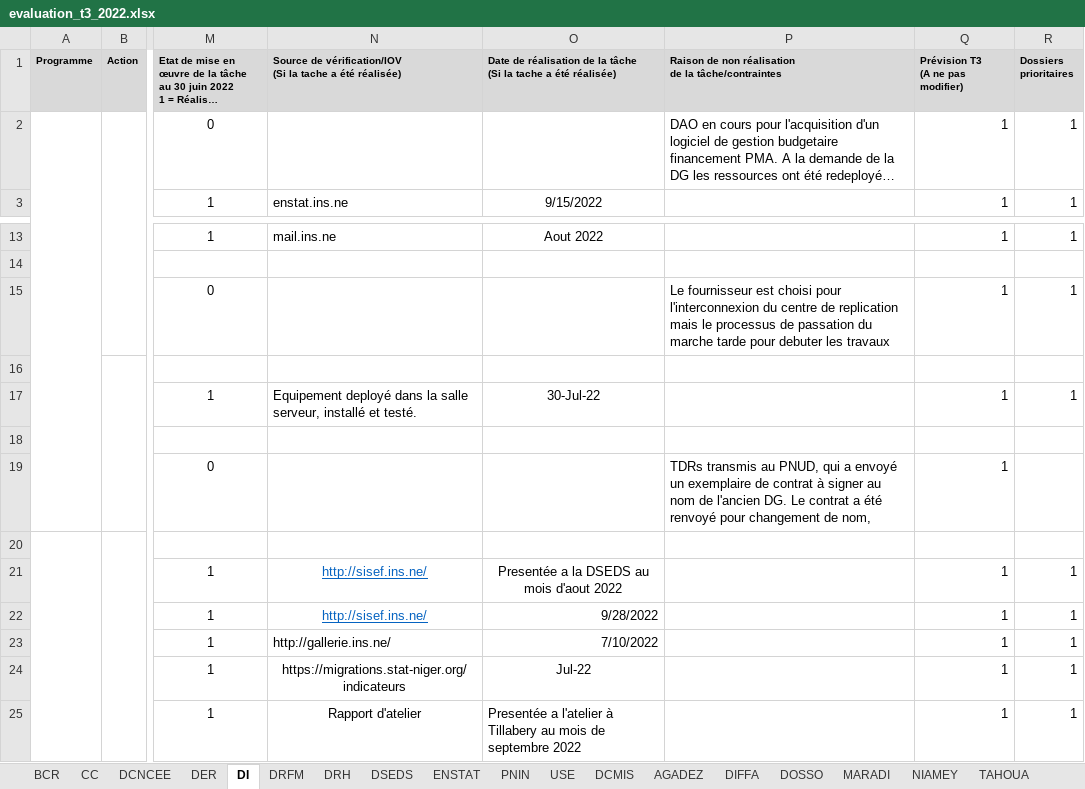
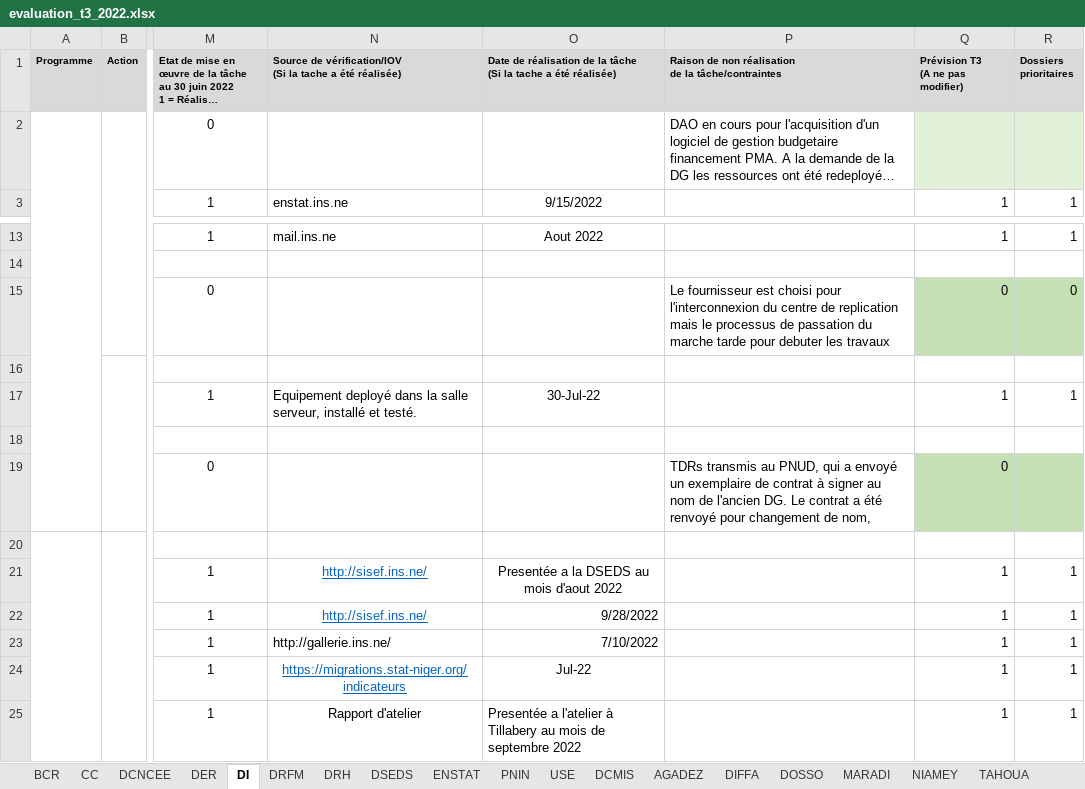
Before and after one commit to Abdoussalam/Evaluation_PAP, an Excel workbook: donnees/evaluation_t3_2022.xlsx, sheet DI, drawn as a sheet; only a part is shown, gaps mark what is left out; long unchanged cells end in …; values as stored, in another font and other column widths than the file's, no borders; the diff names each change by its address in the sheet, - before the commit and + after, or states it on an @@ line.

```diff
--- a/donnees/evaluation_t3_2022.xlsx (sheet DI)
+++ b/donnees/evaluation_t3_2022.xlsx (sheet DI)
-Q2 (Prévision T3 (A ne pas modifier)): 1
+Q2 (Prévision T3 (A ne pas modifier)): (empty)
-Q2:R2 fill: none
+Q2:R2 fill: #E2F0D9
-R2 (Dossiers prioritaires): 1
+R2 (Dossiers prioritaires): (empty)
-Q15 (Prévision T3 (A ne pas modifier)): 1
+Q15 (Prévision T3 (A ne pas modifier)): 0
-Q15:R15 fill: none
+Q15:R15 fill: #C5E0B4
-R15 (Dossiers prioritaires): 1
+R15 (Dossiers prioritaires): 0
-Q19 (Prévision T3 (A ne pas modifier)): 1
+Q19 (Prévision T3 (A ne pas modifier)): 0
-Q19:R19 fill: none
+Q19:R19 fill: #C5E0B4
@@ N24 underline: off → on, text colour: black → #0563C1 @@
```
Also changed, not shown: sheet DER.
